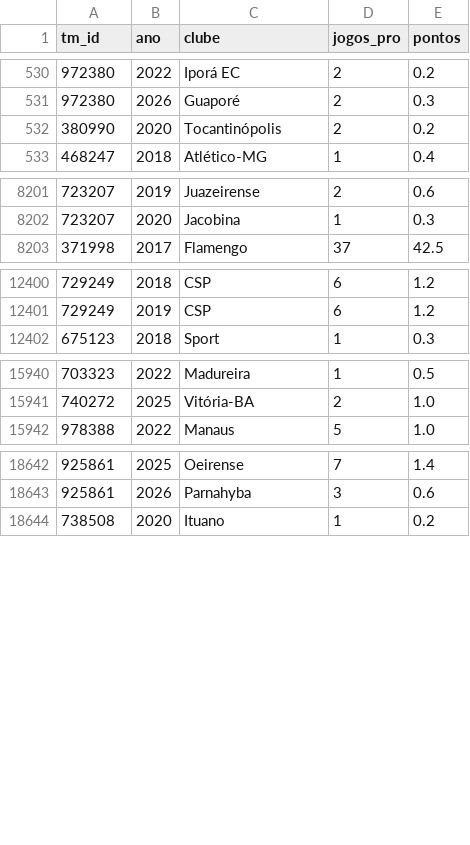
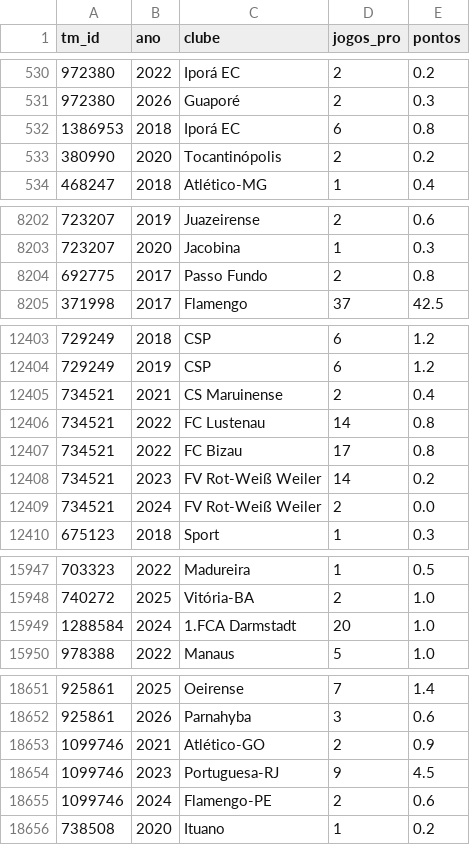
Before and after one commit to gustavaobm-futebol-brasil/jogos2026, a CSV file: data_coortes/pontos_clube_ano.csv, drawn as a sheet; only a part is shown, gaps mark what is left out; the diff covers the shown part only; the diff names each change by its address in the sheet, - before the commit and + after, or states it on an @@ line.

```diff
--- a/data_coortes/pontos_clube_ano.csv
+++ b/data_coortes/pontos_clube_ano.csv
+row 532: 1386953 | 2018 | Iporá EC | 6 | 0.8
+row 8204: 692775 | 2017 | Passo Fundo | 2 | 0.8
+row 12405: 734521 | 2021 | CS Maruinense | 2 | 0.4
+row 12406: 734521 | 2022 | FC Lustenau | 14 | 0.8
+row 12407: 734521 | 2022 | FC Bizau | 17 | 0.8
+row 12408: 734521 | 2023 | FV Rot-Weiß Weiler | 14 | 0.2
+row 12409: 734521 | 2024 | FV Rot-Weiß Weiler | 2 | 0.0
+row 15949: 1288584 | 2024 | 1.FCA Darmstadt | 20 | 1.0
+row 18653: 1099746 | 2021 | Atlético-GO | 2 | 0.9
+row 18654: 1099746 | 2023 | Portuguesa-RJ | 9 | 4.5
+row 18655: 1099746 | 2024 | Flamengo-PE | 2 | 0.6
```
Also changed, not shown: 3 moved rows elsewhere in this file, data_coortes/clubes_coortes.csv, data_coortes/jogadores.csv, 2 other files.
